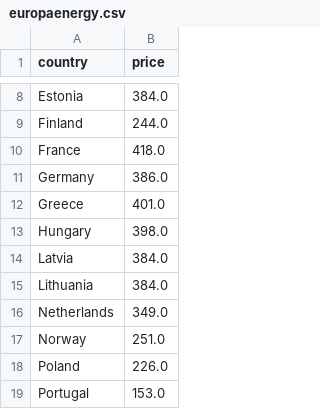
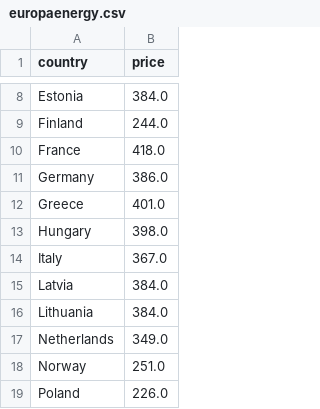
Before and after one commit to laurabejder/auto-update-graph-datawrapper, a CSV file: europaenergy.csv, drawn as a sheet; only a part is shown, gaps mark what is left out; the shorter side is filled out with more unchanged rows; the diff names each change by its address in the sheet, - before the commit and + after, or states it on an @@ line.

```diff
--- a/europaenergy.csv
+++ b/europaenergy.csv
+row 14: Italy | 367.0
```
